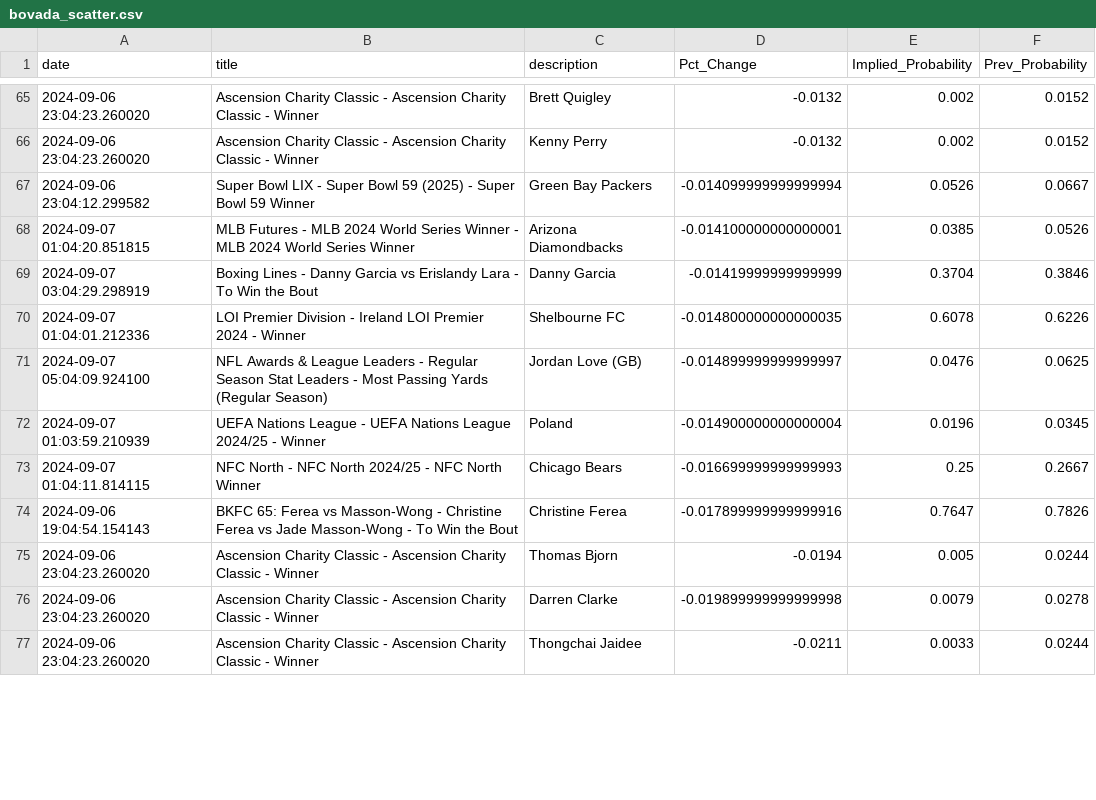
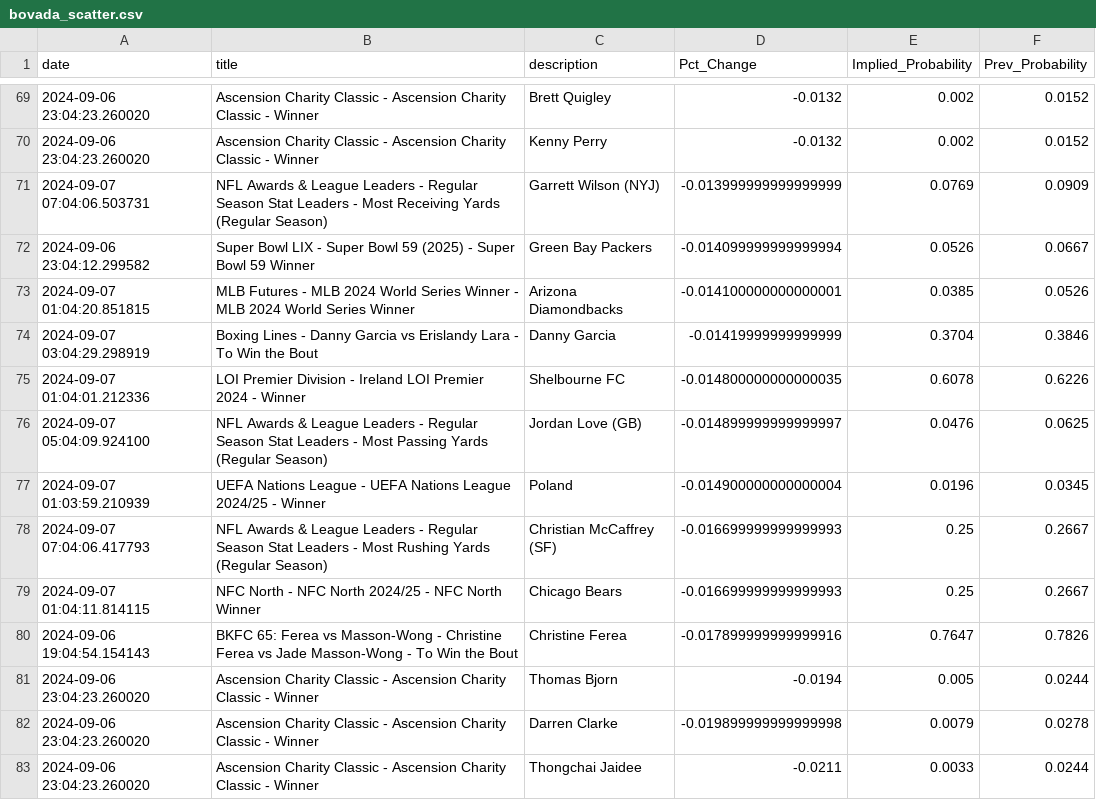
Before and after one commit to aaroncolesmith/bet_model, a CSV file: bovada_scatter.csv, drawn as a sheet; only a part is shown, gaps mark what is left out; the diff covers the shown part only.

```diff
--- a/bovada_scatter.csv
+++ b/bovada_scatter.csv
@@ -66,2 +70,3 @@ date,title,description,Pct_Change,Implied_Probability,Prev_Probability
 2024-09-06 23:04:23.260020,Ascension Charity Classic - Ascension Charity Classic - Winner,Kenny Perry,-0.0132,0.002,0.0152
+2024-09-07 07:04:06.503731,NFL Awards & League Leaders - Regular Season Stat Leaders - Most Receiving Yards (Regular Season),Garrett Wilson (NYJ),-0.013999999999999999,0.0769,0.0909
 2024-09-06 23:04:12.299582,Super Bowl LIX - Super Bowl 59 (2025) - Super Bowl 59 Winner,Green Bay Packers,-0.014099999999999994,0.0526,0.0667
@@ -72,2 +77,3 @@ date,title,description,Pct_Change,Implied_Probability,Prev_Probability
 2024-09-07 01:03:59.210939,UEFA Nations League - UEFA Nations League 2024/25 - Winner,Poland,-0.014900000000000004,0.0196,0.0345
+2024-09-07 07:04:06.417793,NFL Awards & League Leaders - Regular Season Stat Leaders - Most Rushing Yards (Regular Season),Christian McCaffrey (SF),-0.016699999999999993,0.25,0.2667
 2024-09-07 01:04:11.814115,NFC North - NFC North 2024/25 - NFC North Winner,Chicago Bears,-0.016699999999999993,0.25,0.2667
```
Also changed, not shown: 10 added rows, 6 removed rows and 3 moved rows elsewhere in this file, 5 other files.
